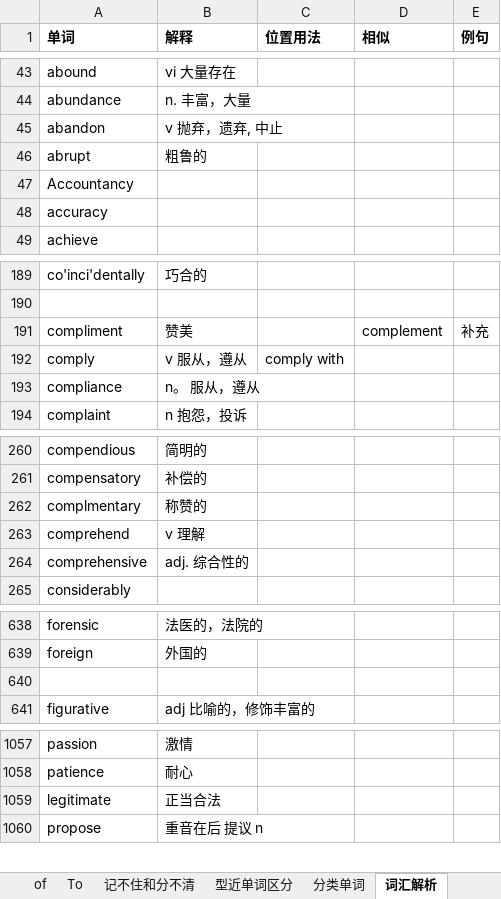
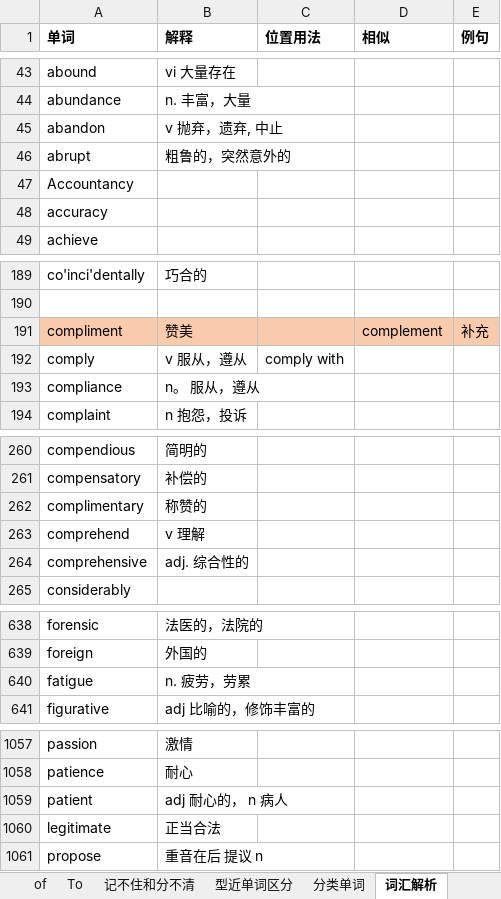
Before and after one commit to RichieRuanGH/EnglishSummary, an Excel workbook: 词汇语法用法总结.xlsx, sheet 词汇解析, drawn as a sheet; only a part is shown, gaps mark what is left out; values as stored, in another font and other column widths than the file's, no borders; the diff covers the shown part only; the diff names each change by its address in the sheet, - before the commit and + after, or states it on an @@ line.

```diff
--- a/词汇语法用法总结.xlsx (sheet 词汇解析)
+++ b/词汇语法用法总结.xlsx (sheet 词汇解析)
-B46 (解释): 粗鲁的
+B46 (解释): 粗鲁的，突然意外的
-A191:E191 fill: none
+A191:E191 fill: #F8CBAD
-A262 (单词): complmentary
+A262 (单词): complimentary
-row 640: (empty)
+row 640: fatigue | n. 疲劳，劳累
+row 1059: patient | adj 耐心的， n 病人
```
Also changed, not shown: 1 edited cell elsewhere in this sheet, sheet 型近单词区分, sheet 记不住和分不清, sheet 分类单词, sheet 数字，倍数表达, PTE RS_WFD.xlsx, 单词发音解析.xlsx, 2 other files.
